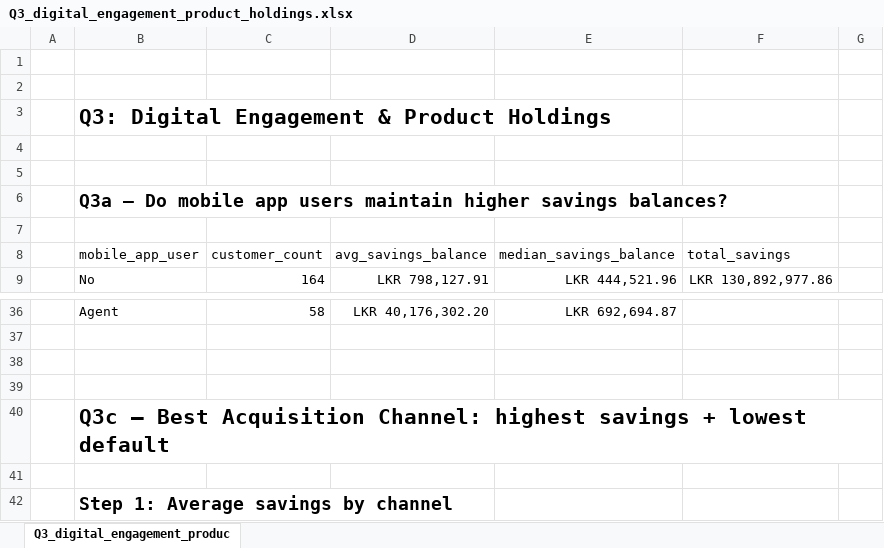
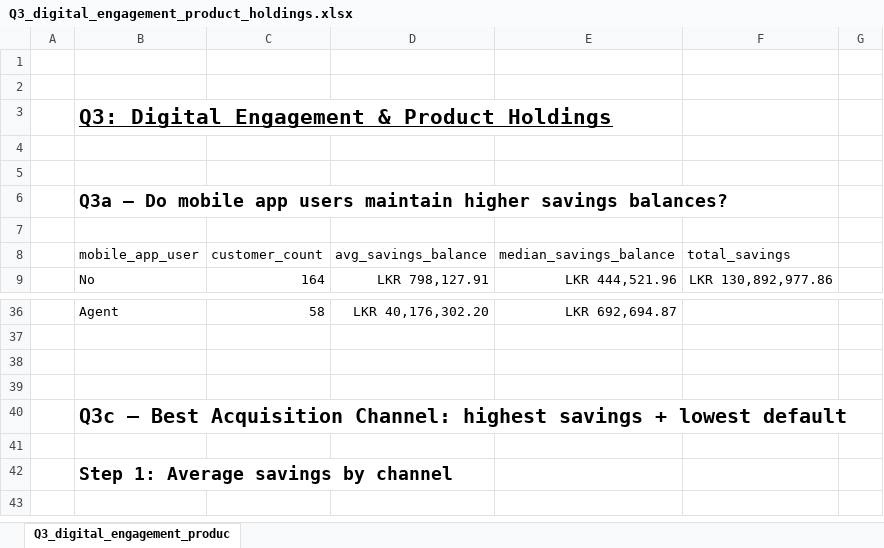
Before and after one commit to AhamedNismi-2000/dialog-finance-analytics, an Excel workbook: Q1_Q2_Q3_SQL_Analysis/Q3_digital_engagement_product_holdings/Q3_digital_engagement_product_holdings.xlsx, sheet Q3_digital_engagement_produc, drawn as a sheet; only a part is shown, gaps mark what is left out; the shorter side is filled out with more unchanged rows; values as stored, in another font and other column widths than the file's, no borders; table styles not drawn; the diff names each change by its address in the sheet, - before the commit and + after, or states it on an @@ line.

```diff
--- a/Q1_Q2_Q3_SQL_Analysis/Q3_digital_engagement_product_holdings/Q3_digital_engagement_product_holdings.xlsx (sheet Q3_digital_engagement_produc)
+++ b/Q1_Q2_Q3_SQL_Analysis/Q3_digital_engagement_product_holdings/Q3_digital_engagement_product_holdings.xlsx (sheet Q3_digital_engagement_produc)
-B3 underline: off
+B3 underline: on
@@ B40 text size: smaller @@
```
Also changed, not shown: Q1_Q2_Q3_SQL_Analysis/Q2_loan_portfolio_risk/Q2_loan_portfolio_risk.xlsx, 4 other files.
